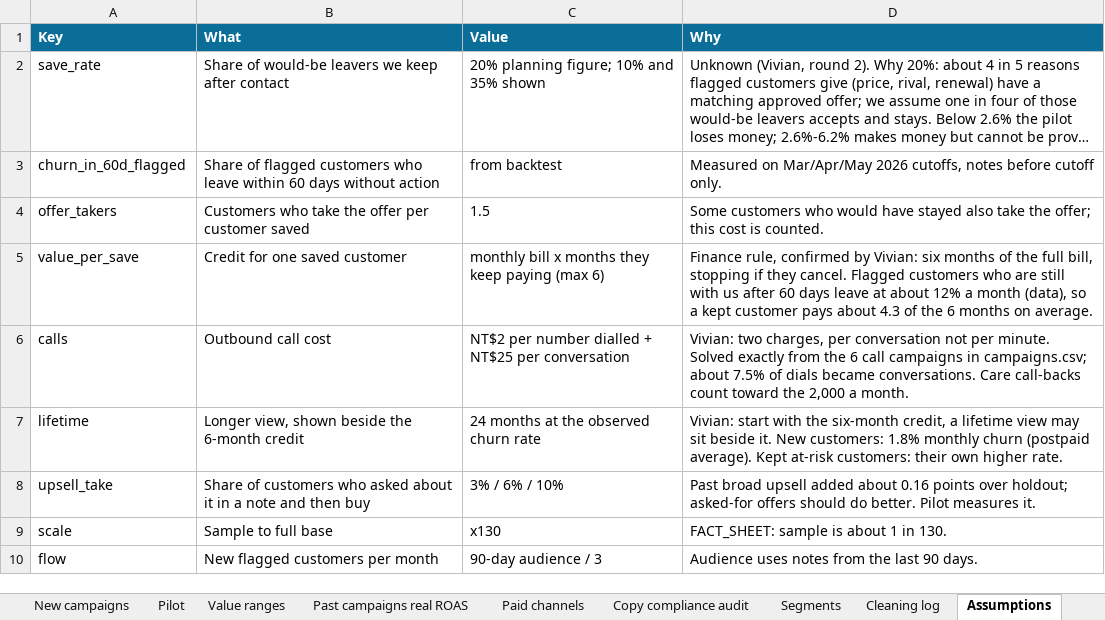
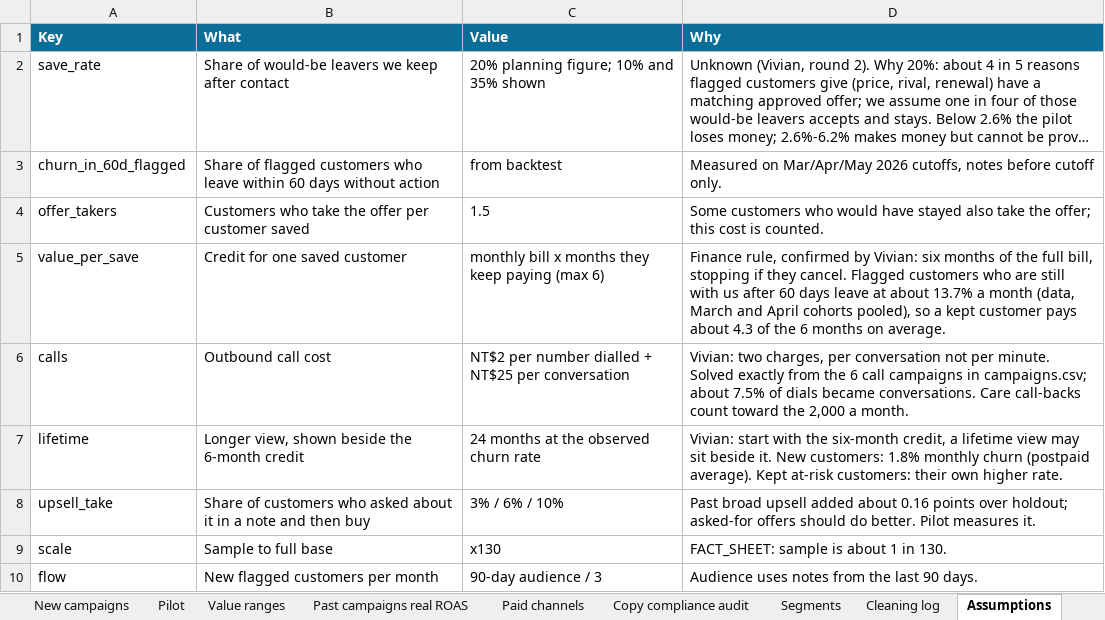
Before and after one commit to pilipehrtmo/Deploy-AI, an Excel workbook: 4_outputs/RESULTS.xlsx, sheet Assumptions, drawn as a sheet; long unchanged cells end in …; values as stored, in another font and other column widths than the file's, no borders; the diff names each change by its address in the sheet, - before the commit and + after, or states it on an @@ line.

```diff
--- a/4_outputs/RESULTS.xlsx (sheet Assumptions)
+++ b/4_outputs/RESULTS.xlsx (sheet Assumptions)
-D5 (Why): …at about 12% a month (data), so a…
+D5 (Why): …at about 13.7% a month (data, March and April cohorts pooled), so a…
```
Also changed, not shown: 7 other files.
